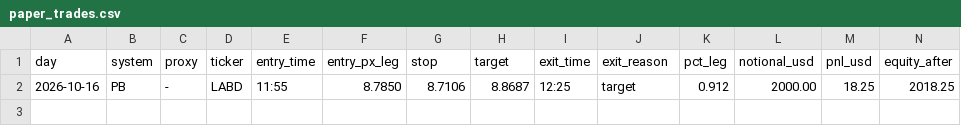
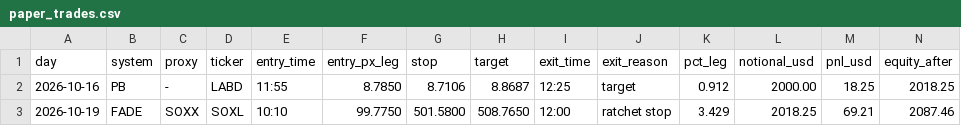
Before and after one commit to adamelci-22/Main, a CSV file: archive/paper_trades.csv, drawn as a sheet; the diff names each change by its address in the sheet, - before the commit and + after, or states it on an @@ line.

```diff
--- a/archive/paper_trades.csv
+++ b/archive/paper_trades.csv
+row 3: 2026-10-19 | FADE | SOXX | SOXL | 10:10 | 99.7750 | 501.5800 | 508.7650 | 12:00 | ratchet stop | 3.429 | 2018.25 | 69.21 | 2087.46
```
Also changed, not shown: 2 other files.
